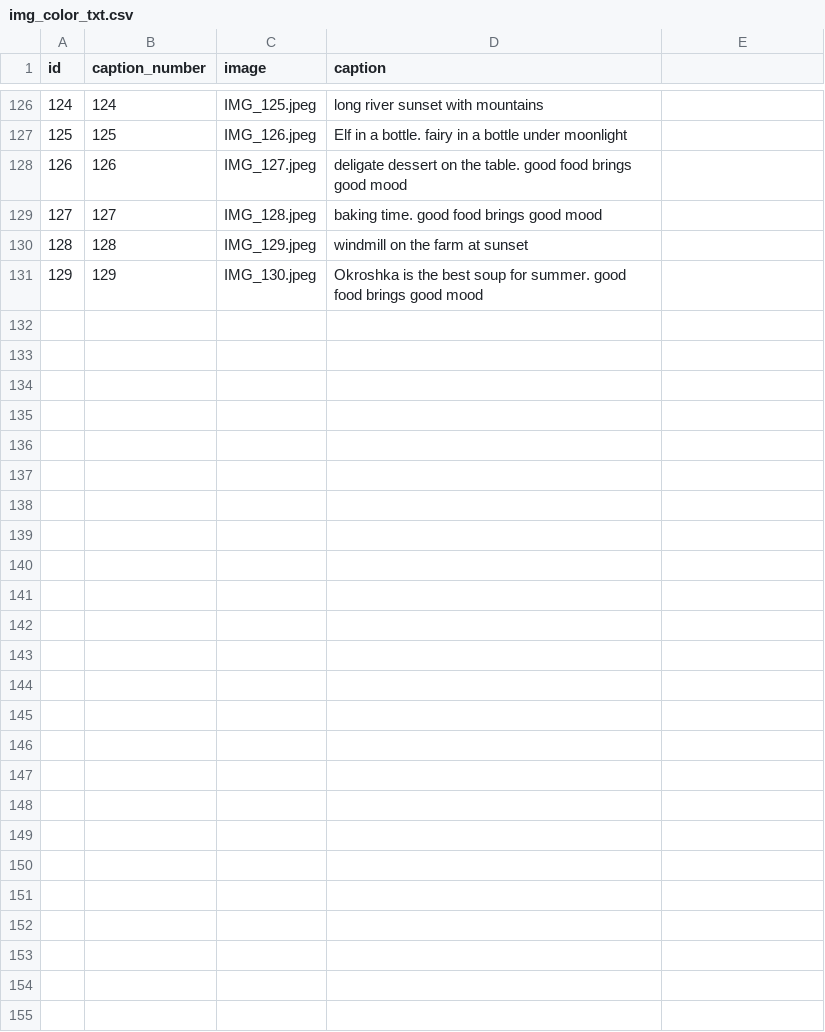
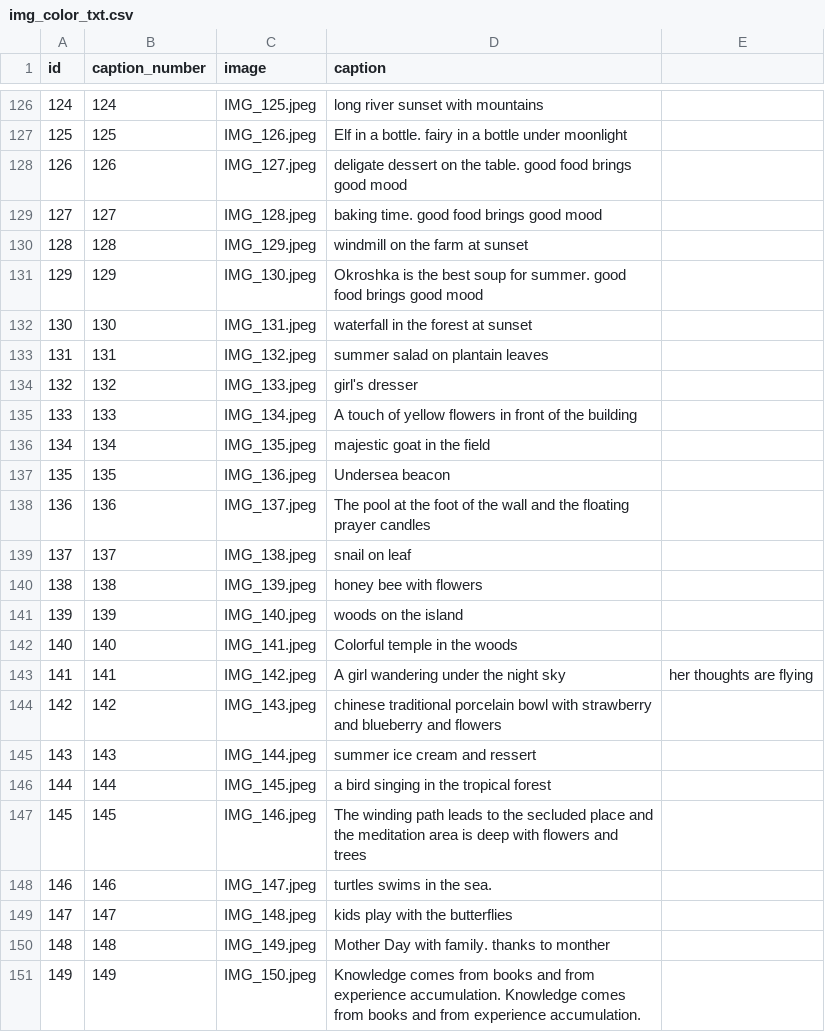
Before and after one commit to ZhangLe59151/sg-dataset, a CSV file: image/img_color_txt.csv, drawn as a sheet; only a part is shown, gaps mark what is left out.

Commit message:
Update img_color_txt.csv

```diff
--- a/image/img_color_txt.csv
+++ b/image/img_color_txt.csv
@@ -131 +131,21 @@ id,caption_number,image,caption
 129,129,IMG_130.jpeg,Okroshka is the best soup for summer. good food brings good mood
+130,130,IMG_131.jpeg,waterfall in the forest at sunset
+131,131,IMG_132.jpeg,summer salad on plantain leaves
+132,132,IMG_133.jpeg,girl's dresser
+133,133,IMG_134.jpeg,A touch of yellow flowers in front of the building
+134,134,IMG_135.jpeg,majestic goat in the field
+135,135,IMG_136.jpeg,Undersea beacon
+136,136,IMG_137.jpeg,The pool at the foot of the wall and the floating prayer candles
+137,137,IMG_138.jpeg,snail on leaf
+138,138,IMG_139.jpeg,honey bee with flowers
+139,139,IMG_140.jpeg,woods on the island
+140,140,IMG_141.jpeg,Colorful temple in the woods
+141,141,IMG_142.jpeg,A girl wandering under the night sky, her thoughts are flying
+142,142,IMG_143.jpeg,chinese traditional porcelain bowl with strawberry and blueberry and flowers
+143,143,IMG_144.jpeg,summer ice cream and ressert
+144,144,IMG_145.jpeg,a bird singing in the tropical forest
+145,145,IMG_146.jpeg,The winding path leads to the secluded place and the meditation area is deep with flowers and trees
+146,146,IMG_147.jpeg,turtles swims in the sea.
+147,147,IMG_148.jpeg,kids play with the butterflies
+148,148,IMG_149.jpeg,Mother Day with family. thanks to monther
+149,149,IMG_150.jpeg,Knowledge comes from books and from experience accumulation. Knowledge comes from books and from experience accumulation.
```
